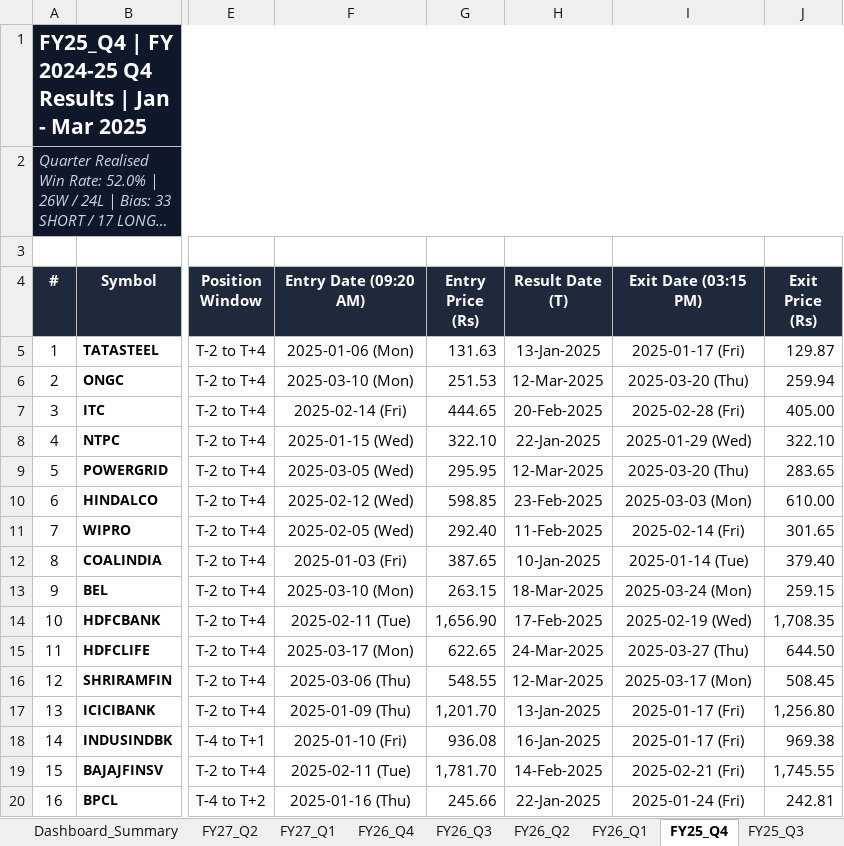
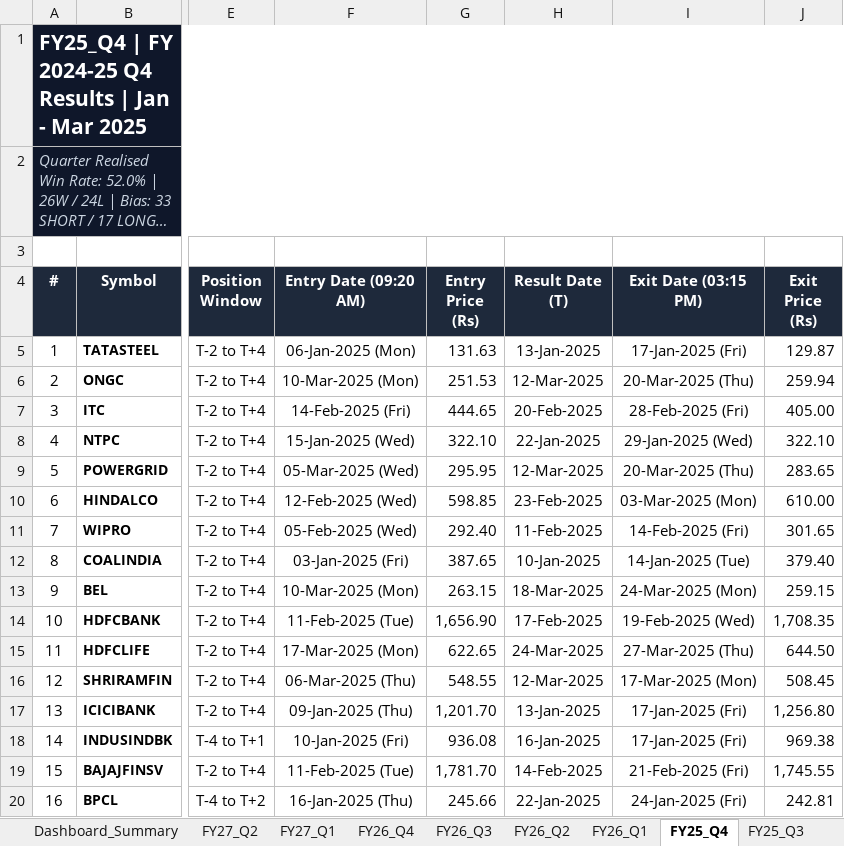
Before and after one commit to Yashsharma1202/behaviour-analysis, an Excel workbook: final_report/GitHub_Dashboard_12_Quarters_Master.xlsx, sheet FY25_Q4, drawn as a sheet; only a part is shown, gaps mark what is left out; long unchanged cells end in …; values as stored, in another font and other column widths than the file's, no borders; the diff covers the shown part only; the diff names each change by its address in the sheet, - before the commit and + after, or states it on an @@ line.

Commit message:
fix(dates): standardize all result, entry, and exit dates to uniform DD-Mon-YYYY format across all sheets

```diff
--- a/final_report/GitHub_Dashboard_12_Quarters_Master.xlsx (sheet FY25_Q4)
+++ b/final_report/GitHub_Dashboard_12_Quarters_Master.xlsx (sheet FY25_Q4)
-F5 (Entry Date (09:20 AM)): 2025-01-06 (Mon)
+F5 (Entry Date (09:20 AM)): 06-Jan-2025 (Mon)
-I5 (Exit Date (03:15 PM)): 2025-01-17 (Fri)
+I5 (Exit Date (03:15 PM)): 17-Jan-2025 (Fri)
-F6 (Entry Date (09:20 AM)): 2025-03-10 (Mon)
+F6 (Entry Date (09:20 AM)): 10-Mar-2025 (Mon)
-I6 (Exit Date (03:15 PM)): 2025-03-20 (Thu)
+I6 (Exit Date (03:15 PM)): 20-Mar-2025 (Thu)
-F7 (Entry Date (09:20 AM)): 2025-02-14 (Fri)
+F7 (Entry Date (09:20 AM)): 14-Feb-2025 (Fri)
-I7 (Exit Date (03:15 PM)): 2025-02-28 (Fri)
+I7 (Exit Date (03:15 PM)): 28-Feb-2025 (Fri)
-F8 (Entry Date (09:20 AM)): 2025-01-15 (Wed)
+F8 (Entry Date (09:20 AM)): 15-Jan-2025 (Wed)
-I8 (Exit Date (03:15 PM)): 2025-01-29 (Wed)
+I8 (Exit Date (03:15 PM)): 29-Jan-2025 (Wed)
-F9 (Entry Date (09:20 AM)): 2025-03-05 (Wed)
+F9 (Entry Date (09:20 AM)): 05-Mar-2025 (Wed)
-I9 (Exit Date (03:15 PM)): 2025-03-20 (Thu)
+I9 (Exit Date (03:15 PM)): 20-Mar-2025 (Thu)
-F10 (Entry Date (09:20 AM)): 2025-02-12 (Wed)
+F10 (Entry Date (09:20 AM)): 12-Feb-2025 (Wed)
-I10 (Exit Date (03:15 PM)): 2025-03-03 (Mon)
+I10 (Exit Date (03:15 PM)): 03-Mar-2025 (Mon)
-F11 (Entry Date (09:20 AM)): 2025-02-05 (Wed)
+F11 (Entry Date (09:20 AM)): 05-Feb-2025 (Wed)
-I11 (Exit Date (03:15 PM)): 2025-02-14 (Fri)
+I11 (Exit Date (03:15 PM)): 14-Feb-2025 (Fri)
-F12 (Entry Date (09:20 AM)): 2025-01-03 (Fri)
+F12 (Entry Date (09:20 AM)): 03-Jan-2025 (Fri)
-I12 (Exit Date (03:15 PM)): 2025-01-14 (Tue)
+I12 (Exit Date (03:15 PM)): 14-Jan-2025 (Tue)
-F13 (Entry Date (09:20 AM)): 2025-03-10 (Mon)
+F13 (Entry Date (09:20 AM)): 10-Mar-2025 (Mon)
-I13 (Exit Date (03:15 PM)): 2025-03-24 (Mon)
+I13 (Exit Date (03:15 PM)): 24-Mar-2025 (Mon)
-F14 (Entry Date (09:20 AM)): 2025-02-11 (Tue)
+F14 (Entry Date (09:20 AM)): 11-Feb-2025 (Tue)
-I14 (Exit Date (03:15 PM)): 2025-02-19 (Wed)
+I14 (Exit Date (03:15 PM)): 19-Feb-2025 (Wed)
-F15 (Entry Date (09:20 AM)): 2025-03-17 (Mon)
+F15 (Entry Date (09:20 AM)): 17-Mar-2025 (Mon)
-I15 (Exit Date (03:15 PM)): 2025-03-27 (Thu)
+I15 (Exit Date (03:15 PM)): 27-Mar-2025 (Thu)
-F16 (Entry Date (09:20 AM)): 2025-03-06 (Thu)
+F16 (Entry Date (09:20 AM)): 06-Mar-2025 (Thu)
-I16 (Exit Date (03:15 PM)): 2025-03-17 (Mon)
+I16 (Exit Date (03:15 PM)): 17-Mar-2025 (Mon)
-F17 (Entry Date (09:20 AM)): 2025-01-09 (Thu)
+F17 (Entry Date (09:20 AM)): 09-Jan-2025 (Thu)
-I17:I18 (Exit Date (03:15 PM)): 2025-01-17 (Fri)
+I17:I18 (Exit Date (03:15 PM)): 17-Jan-2025 (Fri)
-F18 (Entry Date (09:20 AM)): 2025-01-10 (Fri)
+F18 (Entry Date (09:20 AM)): 10-Jan-2025 (Fri)
-F19 (Entry Date (09:20 AM)): 2025-02-11 (Tue)
+F19 (Entry Date (09:20 AM)): 11-Feb-2025 (Tue)
-I19 (Exit Date (03:15 PM)): 2025-02-21 (Fri)
+I19 (Exit Date (03:15 PM)): 21-Feb-2025 (Fri)
-F20 (Entry Date (09:20 AM)): 2025-01-16 (Thu)
+F20 (Entry Date (09:20 AM)): 16-Jan-2025 (Thu)
-I20 (Exit Date (03:15 PM)): 2025-01-24 (Fri)
+I20 (Exit Date (03:15 PM)): 24-Jan-2025 (Fri)
```
Also changed, not shown: 68 edited cells elsewhere in this sheet, sheet FY27_Q2, sheet FY26_Q3, sheet FY26_Q4, sheet FY27_Q1, sheet FY26_Q2, sheet FY26_Q1, 5 more sheets, Nifty50_12_Quarters_Dashboard_Master.xlsx, Nifty50_GitHub_Dashboard_Master.xlsx, 6 other files.
